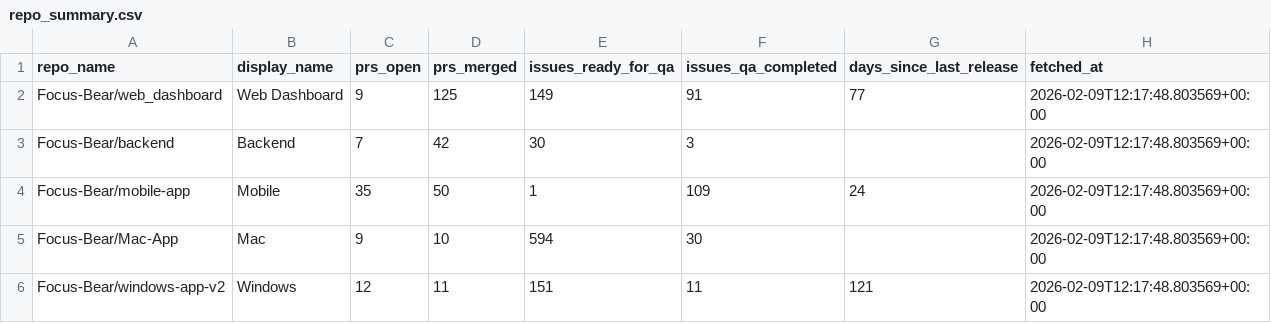
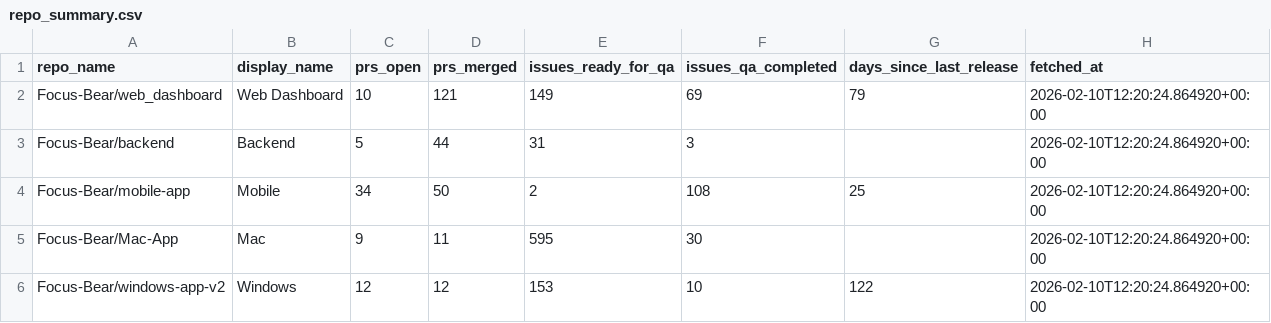
Before and after one commit to Focus-Bear/dora_pipeline, a CSV file: repo_summary.csv, drawn as a sheet.

```diff
--- a/repo_summary.csv
+++ b/repo_summary.csv
@@ -1,6 +1,6 @@
 repo_name,display_name,prs_open,prs_merged,issues_ready_for_qa,issues_qa_completed,days_since_last_release,fetched_at
-Focus-Bear/web_dashboard,Web Dashboard,9,125,149,91,77,2026-02-09T12:17:48.803569+00:00
-Focus-Bear/backend,Backend,7,42,30,3,,2026-02-09T12:17:48.803569+00:00
-Focus-Bear/mobile-app,Mobile,35,50,1,109,24,2026-02-09T12:17:48.803569+00:00
-Focus-Bear/Mac-App,Mac,9,10,594,30,,2026-02-09T12:17:48.803569+00:00
-Focus-Bear/windows-app-v2,Windows,12,11,151,11,121,2026-02-09T12:17:48.803569+00:00
+Focus-Bear/web_dashboard,Web Dashboard,10,121,149,69,79,2026-02-10T12:20:24.864920+00:00
+Focus-Bear/backend,Backend,5,44,31,3,,2026-02-10T12:20:24.864920+00:00
+Focus-Bear/mobile-app,Mobile,34,50,2,108,25,2026-02-10T12:20:24.864920+00:00
+Focus-Bear/Mac-App,Mac,9,11,595,30,,2026-02-10T12:20:24.864920+00:00
+Focus-Bear/windows-app-v2,Windows,12,12,153,10,122,2026-02-10T12:20:24.864920+00:00
```
Also changed, not shown: repo_summary_30d.csv, repo_summary_7d.csv, 2 other files.
